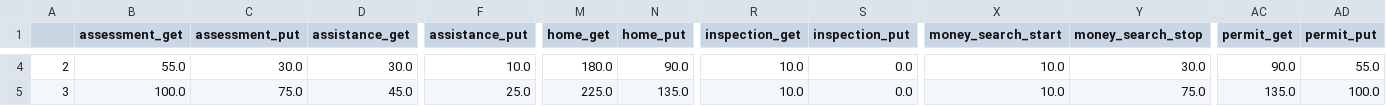
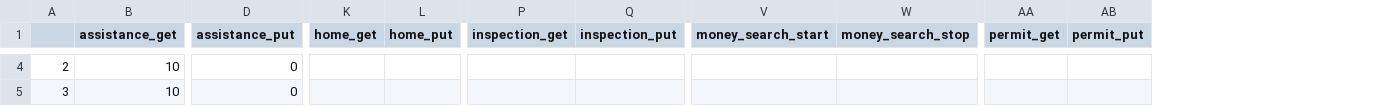
Before and after one commit to scottbmiles/DESaster, a CSV file: Outputs/output_df.csv, drawn as a sheet; only a part is shown, gaps mark what is left out; removed rows and columns are numbered as before the commit, all else as after; the diff covers the shown part only; the diff names each change by its address in the sheet, - before the commit and + after, or states it on an @@ line.

```diff
--- a/Outputs/output_df.csv
+++ b/Outputs/output_df.csv
-column B (assessment_get), rows 4-5: 55.0 | 100.0
-column C (assessment_put), rows 4-5: 30.0 | 75.0
-B4 (assistance_get): 30.0
+B4 (assistance_get): 10
-D4 (assistance_put): 10.0
+D4 (assistance_put): 0
-K4 (home_get): 180.0
+K4 (home_get): (empty)
-L4 (home_put): 90.0
+L4 (home_put): (empty)
-P4:P5 (inspection_get): 10.0
+P4:P5 (inspection_get): (empty)
-Q4:Q5 (inspection_put): 0.0
+Q4:Q5 (inspection_put): (empty)
-V4:V5 (money_search_start): 10.0
+V4:V5 (money_search_start): (empty)
-W4 (money_search_stop): 30.0
+W4 (money_search_stop): (empty)
-AA4 (permit_get): 90.0
+AA4 (permit_get): (empty)
-AB4 (permit_put): 55.0
+AB4 (permit_put): (empty)
-B5 (assistance_get): 45.0
+B5 (assistance_get): 10
-D5 (assistance_put): 25.0
+D5 (assistance_put): 0
-K5 (home_get): 225.0
+K5 (home_get): (empty)
-L5 (home_put): 135.0
+L5 (home_put): (empty)
-W5 (money_search_stop): 75.0
+W5 (money_search_stop): (empty)
-AA5 (permit_get): 135.0
+AA5 (permit_get): (empty)
-AB5 (permit_put): 100.0
+AB5 (permit_put): (empty)
```
Also changed, not shown: 39 edited cells elsewhere in this file, 5 other files.
